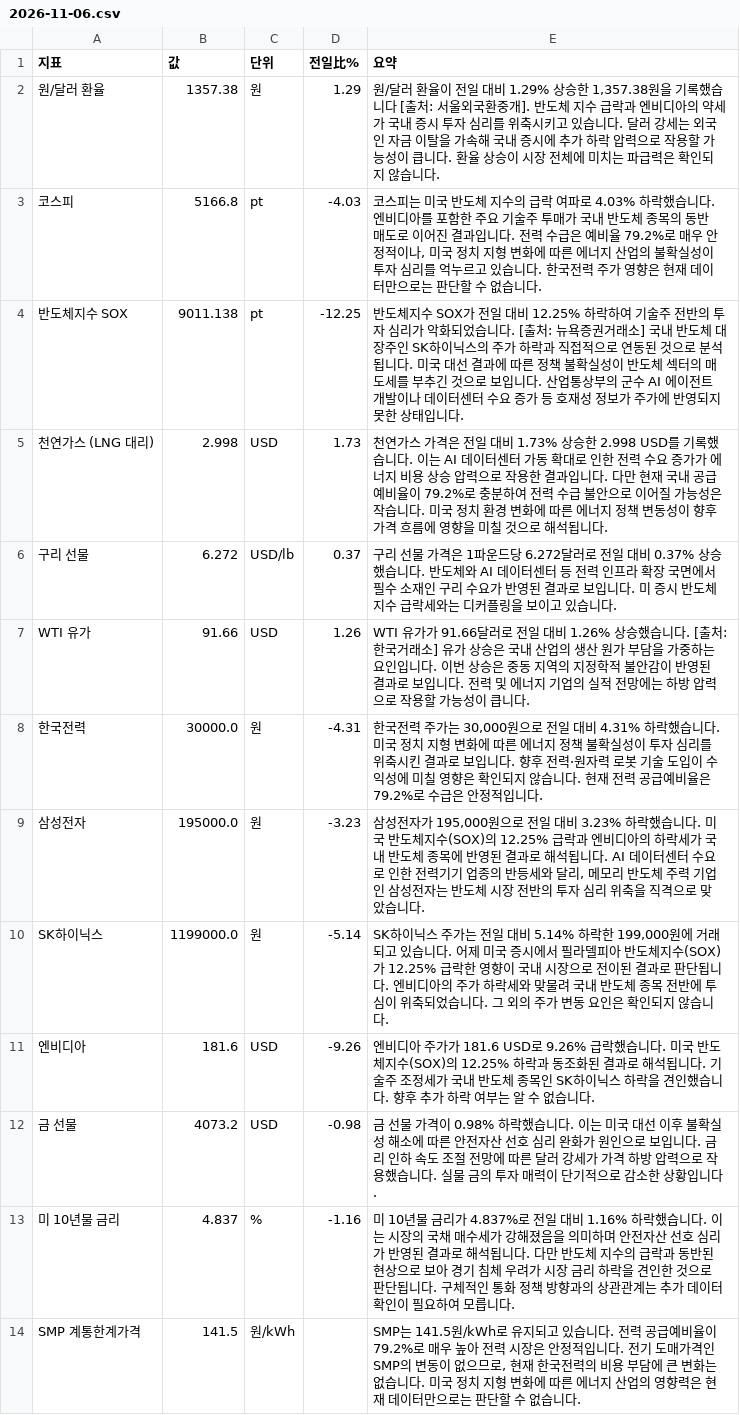
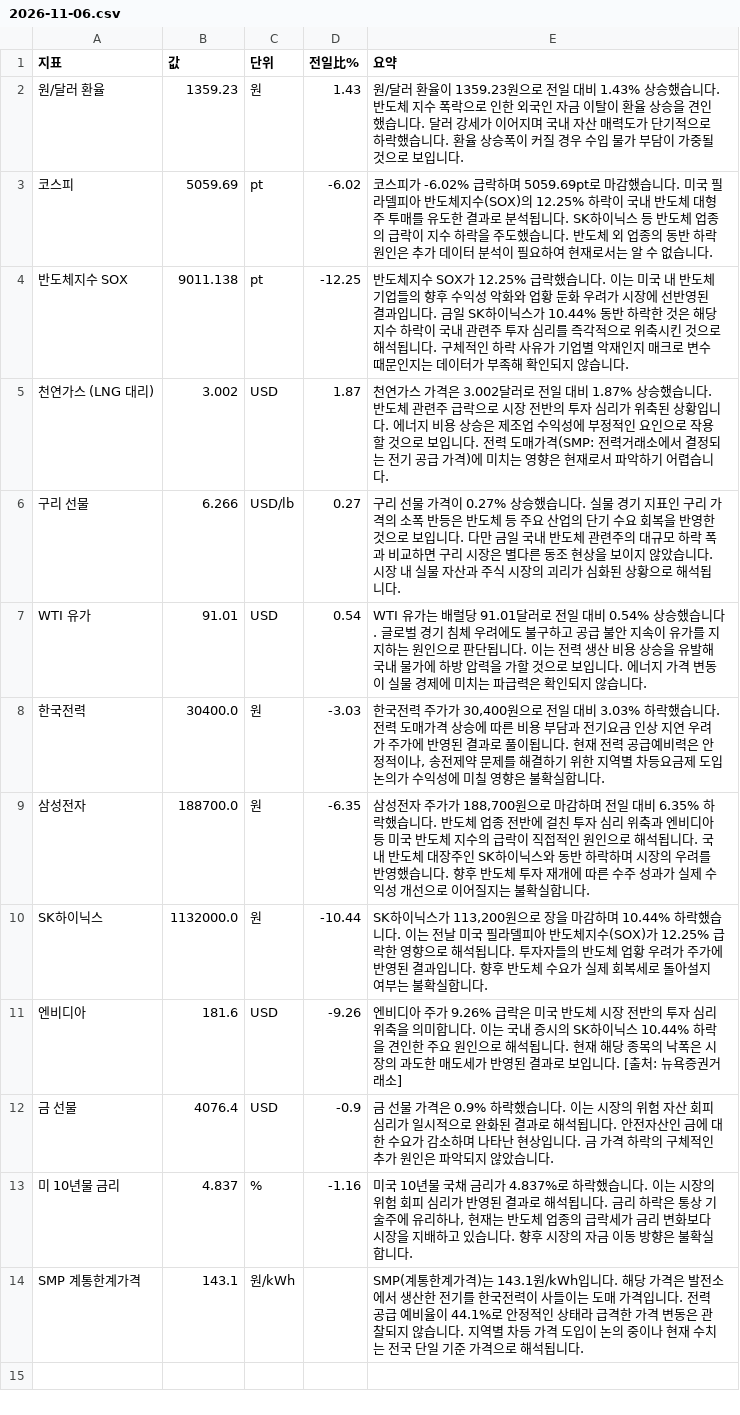
Before and after one commit to baehongcheol21-lab/info-board, a CSV file: exports/2026-11-06.csv, drawn as a sheet.

```diff
--- a/exports/2026-11-06.csv
+++ b/exports/2026-11-06.csv
@@ -1,14 +1,14 @@
 지표,값,단위,전일比%,요약
-원/달러 환율,1357.38,원,1.29,"원/달러 환율이 전일 대비 1.29% 상승한 1,357.38원을 기록했습니다 [출처: 서울외국환중개]. 반도체 지수 급락과 엔비디아의 약세가 국내 증시 투자 심리를 위축시키고 있습니다. 달러 강세는 외국인 자금 이탈을 가속해 국내 증시에 추가 하락 압력으로 작용할 가능성이 큽니다. 환율 상승이 시장 전체에 미치는 파급력은 확인되지 않습니다."
-코스피,5166.8,pt,-4.03,"코스피는 미국 반도체 지수의 급락 여파로 4.03% 하락했습니다. 엔비디아를 포함한 주요 기술주 투매가 국내 반도체 종목의 동반 매도로 이어진 결과입니다. 전력 수급은 예비율 79.2%로 매우 안정적이나, 미국 정치 지형 변화에 따른 에너지 산업의 불확실성이 투자 심리를 억누르고 있습니다. 한국전력 주가 영향은 현재 데이터만으로는 판단할 수 없습니다."
-반도체지수 SOX,9011.138,pt,-12.25,반도체지수 SOX가 전일 대비 12.25% 하락하여 기술주 전반의 투자 심리가 악화되었습니다. [출처: 뉴욕증권거래소] 국내 반도체 대장주인 SK하이닉스의 주가 하락과 직접적으로 연동된 것으로 분석됩니다. 미국 대선 결과에 따른 정책 불확실성이 반도체 섹터의 매도세를 부추긴 것으로 보입니다. 산업통상부의 군수 AI 에이전트 개발이나 데이터센터 수요 증가 등 호재성 정보가 주가에 반영되지 못한 상태입니다.
-천연가스 (LNG 대리),2.998,USD,1.73,천연가스 가격은 전일 대비 1.73% 상승한 2.998 USD를 기록했습니다.   이는 AI 데이터센터 가동 확대로 인한 전력 수요 증가가 에너지 비용 상승 압력으로 작용한 결과입니다. 다만 현재 국내 공급예비율이 79.2%로 충분하여 전력 수급 불안으로 이어질 가능성은 작습니다. 미국 정치 환경 변화에 따른 에너지 정책 변동성이 향후 가격 흐름에 영향을 미칠 것으로 해석됩니다.
-구리 선물,6.272,USD/lb,0.37,구리 선물 가격은 1파운드당 6.272달러로 전일 대비 0.37% 상승했습니다. 반도체와 AI 데이터센터 등 전력 인프라 확장 국면에서 필수 소재인 구리 수요가 반영된 결과로 보입니다. 미 증시 반도체 지수 급락세와는 디커플링을 보이고 있습니다.
-WTI 유가,91.66,USD,1.26,WTI 유가가 91.66달러로 전일 대비 1.26% 상승했습니다. [출처: 한국거래소]  유가 상승은 국내 산업의 생산 원가 부담을 가중하는 요인입니다. 이번 상승은 중동 지역의 지정학적 불안감이 반영된 결과로 보입니다. 전력 및 에너지 기업의 실적 전망에는 하방 압력으로 작용할 가능성이 큽니다.
-한국전력,30000.0,원,-4.31,"한국전력 주가는 30,000원으로 전일 대비 4.31% 하락했습니다. 미국 정치 지형 변화에 따른 에너지 정책 불확실성이 투자 심리를 위축시킨 결과로 보입니다. 향후 전력·원자력 로봇 기술 도입이 수익성에 미칠 영향은 확인되지 않습니다. 현재 전력 공급예비율은 79.2%로 수급은 안정적입니다."
-삼성전자,195000.0,원,-3.23,"삼성전자가 195,000원으로 전일 대비 3.23% 하락했습니다. 미국 반도체지수(SOX)의 12.25% 급락과 엔비디아의 하락세가 국내 반도체 종목에 반영된 결과로 해석됩니다. AI 데이터센터 수요로 인한 전력기기 업종의 반등세와 달리, 메모리 반도체 주력 기업인 삼성전자는 반도체 시장 전반의 투자 심리 위축을 직격으로 맞았습니다."
-SK하이닉스,1199000.0,원,-5.14,"SK하이닉스 주가는 전일 대비 5.14% 하락한 199,000원에 거래되고 있습니다. 어제 미국 증시에서 필라델피아 반도체지수(SOX)가 12.25% 급락한 영향이 국내 시장으로 전이된 결과로 판단됩니다. 엔비디아의 주가 하락세와 맞물려 국내 반도체 종목 전반에 투심이 위축되었습니다. 그 외의 주가 변동 요인은 확인되지 않습니다."
-엔비디아,181.6,USD,-9.26,엔비디아 주가가 181.6 USD로 9.26% 급락했습니다.  미국 반도체지수(SOX)의 12.25% 하락과 동조화된 결과로 해석됩니다.  기술주 조정세가 국내 반도체 종목인 SK하이닉스 하락을 견인했습니다.  향후 추가 하락 여부는 알 수 없습니다.
-금 선물,4073.2,USD,-0.98,금 선물 가격이 0.98% 하락했습니다. 이는 미국 대선 이후 불확실성 해소에 따른 안전자산 선호 심리 완화가 원인으로 보입니다. 금리 인하 속도 조절 전망에 따른 달러 강세가 가격 하방 압력으로 작용했습니다. 실물 금의 투자 매력이 단기적으로 감소한 상황입니다.
-미 10년물 금리,4.837,%,-1.16,미 10년물 금리가 4.837%로 전일 대비 1.16% 하락했습니다. 이는 시장의 국채 매수세가 강해졌음을 의미하며 안전자산 선호 심리가 반영된 결과로 해석됩니다. 다만 반도체 지수의 급락과 동반된 현상으로 보아 경기 침체 우려가 시장 금리 하락을 견인한 것으로 판단됩니다. 구체적인 통화 정책 방향과의 상관관계는 추가 데이터 확인이 필요하여 모릅니다.
-SMP 계통한계가격,141.5,원/kWh,,"SMP는 141.5원/kWh로 유지되고 있습니다. 전력 공급예비율이 79.2%로 매우 높아 전력 시장은 안정적입니다. 전기 도매가격인 SMP의 변동이 없으므로, 현재 한국전력의 비용 부담에 큰 변화는 없습니다. 미국 정치 지형 변화에 따른 에너지 산업의 영향력은 현재 데이터만으로는 판단할 수 없습니다."
+원/달러 환율,1359.23,원,1.43,원/달러 환율이 1359.23원으로 전일 대비 1.43% 상승했습니다.   반도체 지수 폭락으로 인한 외국인 자금 이탈이 환율 상승을 견인했습니다. 달러 강세가 이어지며 국내 자산 매력도가 단기적으로 하락했습니다. 환율 상승폭이 커질 경우 수입 물가 부담이 가중될 것으로 보입니다.
+코스피,5059.69,pt,-6.02,코스피가 -6.02% 급락하며 5059.69pt로 마감했습니다. 미국 필라델피아 반도체지수(SOX)의 12.25% 하락이 국내 반도체 대형주 투매를 유도한 결과로 분석됩니다. SK하이닉스 등 반도체 업종의 급락이 지수 하락을 주도했습니다. 반도체 외 업종의 동반 하락 원인은 추가 데이터 분석이 필요하여 현재로서는 알 수 없습니다.
+반도체지수 SOX,9011.138,pt,-12.25,반도체지수 SOX가 12.25% 급락했습니다.  이는 미국 내 반도체 기업들의 향후 수익성 악화와 업황 둔화 우려가 시장에 선반영된 결과입니다. 금일 SK하이닉스가 10.44% 동반 하락한 것은 해당 지수 하락이 국내 관련주 투자 심리를 즉각적으로 위축시킨 것으로 해석됩니다. 구체적인 하락 사유가 기업별 악재인지 매크로 변수 때문인지는 데이터가 부족해 확인되지 않습니다.
+천연가스 (LNG 대리),3.002,USD,1.87,천연가스 가격은 3.002달러로 전일 대비 1.87% 상승했습니다. 반도체 관련주 급락으로 시장 전반의 투자 심리가 위축된 상황입니다. 에너지 비용 상승은 제조업 수익성에 부정적인 요인으로 작용할 것으로 보입니다. 전력 도매가격(SMP: 전력거래소에서 결정되는 전기 공급 가격)에 미치는 영향은 현재로서 파악하기 어렵습니다.
+구리 선물,6.266,USD/lb,0.27,구리 선물 가격이 0.27% 상승했습니다. 실물 경기 지표인 구리 가격의 소폭 반등은 반도체 등 주요 산업의 단기 수요 회복을 반영한 것으로 보입니다. 다만 금일 국내 반도체 관련주의 대규모 하락 폭과 비교하면 구리 시장은 별다른 동조 현상을 보이지 않았습니다. 시장 내 실물 자산과 주식 시장의 괴리가 심화된 상황으로 해석됩니다.
+WTI 유가,91.01,USD,0.54,WTI 유가는 배럴당 91.01달러로 전일 대비 0.54% 상승했습니다.  글로벌 경기 침체 우려에도 불구하고 공급 불안 지속이 유가를 지지하는 원인으로 판단됩니다. 이는 전력 생산 비용 상승을 유발해 국내 물가에 하방 압력을 가할 것으로 보입니다. 에너지 가격 변동이 실물 경제에 미치는 파급력은 확인되지 않습니다.
+한국전력,30400.0,원,-3.03,"한국전력 주가가 30,400원으로 전일 대비 3.03% 하락했습니다. 전력 도매가격 상승에 따른 비용 부담과 전기요금 인상 지연 우려가 주가에 반영된 결과로 풀이됩니다. 현재 전력 공급예비력은 안정적이나, 송전제약 문제를 해결하기 위한 지역별 차등요금제 도입 논의가 수익성에 미칠 영향은 불확실합니다."
+삼성전자,188700.0,원,-6.35,"삼성전자 주가가 188,700원으로 마감하며 전일 대비 6.35% 하락했습니다. 반도체 업종 전반에 걸친 투자 심리 위축과 엔비디아 등 미국 반도체 지수의 급락이 직접적인 원인으로 해석됩니다. 국내 반도체 대장주인 SK하이닉스와 동반 하락하며 시장의 우려를 반영했습니다. 향후 반도체 투자 재개에 따른 수주 성과가 실제 수익성 개선으로 이어질지는 불확실합니다."
+SK하이닉스,1132000.0,원,-10.44,"SK하이닉스가 113,200원으로 장을 마감하며 10.44% 하락했습니다. 이는 전날 미국 필라델피아 반도체지수(SOX)가 12.25% 급락한 영향으로 해석됩니다. 투자자들의 반도체 업황 우려가 주가에 반영된 결과입니다. 향후 반도체 수요가 실제 회복세로 돌아설지 여부는 불확실합니다."
+엔비디아,181.6,USD,-9.26,엔비디아 주가 9.26% 급락은 미국 반도체 시장 전반의 투자 심리 위축을 의미합니다. 이는 국내 증시의 SK하이닉스 10.44% 하락을 견인한 주요 원인으로 해석됩니다. 현재 해당 종목의 낙폭은 시장의 과도한 매도세가 반영된 결과로 보입니다. [출처: 뉴욕증권거래소]
+금 선물,4076.4,USD,-0.9,금 선물 가격은 0.9% 하락했습니다. 이는 시장의 위험 자산 회피 심리가 일시적으로 완화된 결과로 해석됩니다. 안전자산인 금에 대한 수요가 감소하며 나타난 현상입니다. 금 가격 하락의 구체적인 추가 원인은 파악되지 않았습니다.
+미 10년물 금리,4.837,%,-1.16,"미국 10년물 국채 금리가 4.837%로 하락했습니다. 이는 시장의 위험 회피 심리가 반영된 결과로 해석됩니다. 금리 하락은 통상 기술주에 유리하나, 현재는 반도체 업종의 급락세가 금리 변화보다 시장을 지배하고 있습니다. 향후 시장의 자금 이동 방향은 불확실합니다."
+SMP 계통한계가격,143.1,원/kWh,,SMP(계통한계가격)는 143.1원/kWh입니다. 해당 가격은 발전소에서 생산한 전기를 한국전력이 사들이는 도매 가격입니다. 전력 공급 예비율이 44.1%로 안정적인 상태라 급격한 가격 변동은 관찰되지 않습니다. 지역별 차등 가격 도입이 논의 중이나 현재 수치는 전국 단일 기준 가격으로 해석됩니다.
```
Also changed, not shown: 18 other files.
